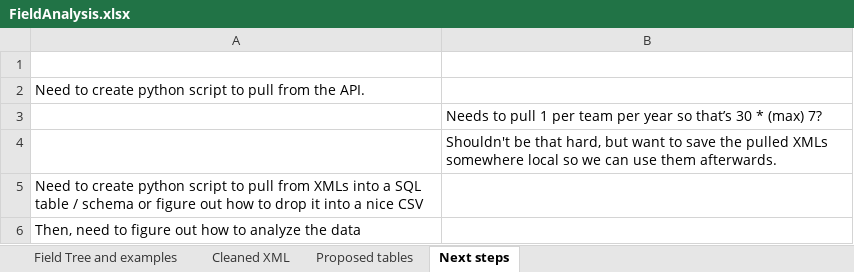
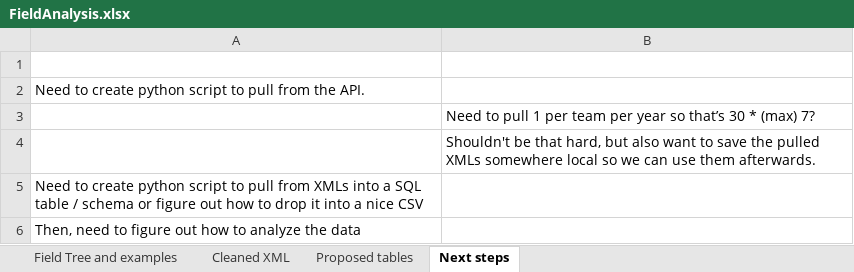
Before and after one commit to atharvafulay/NBA_Analysis, an Excel workbook: FieldAnalysis.xlsx, sheet Next steps, drawn as a sheet; values as stored, in another font and other column widths than the file's, no borders; the diff names each change by its address in the sheet, - before the commit and + after, or states it on an @@ line.

Commit message:
significant work to get the API pull set up.

```diff
--- a/FieldAnalysis.xlsx (sheet Next steps)
+++ b/FieldAnalysis.xlsx (sheet Next steps)
-B3: Needs to pull…
+B3: Need to pull…
-B4: …hard, but want to…
+B4: …hard, but also want to…
```
Also changed, not shown: sheet Proposed tables, charts or pictures, 6 other files.
